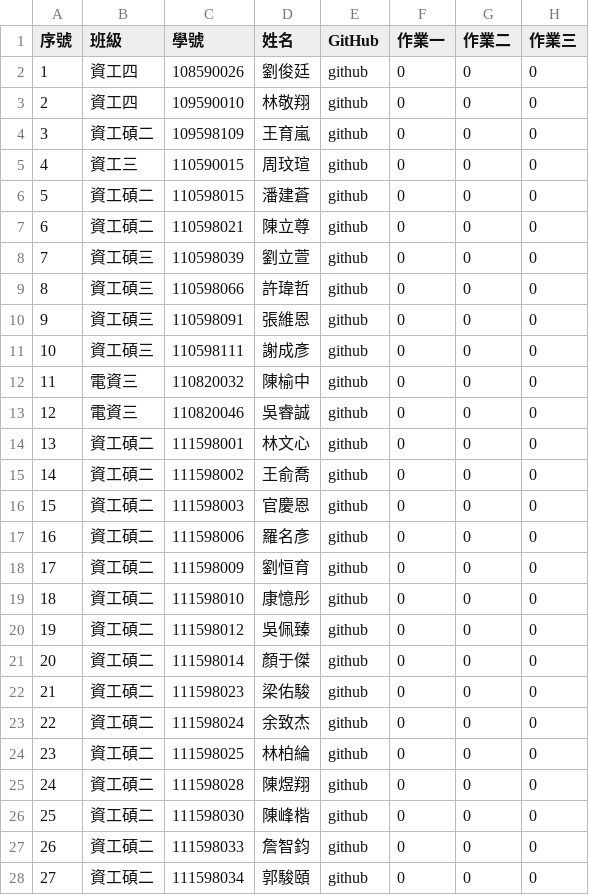
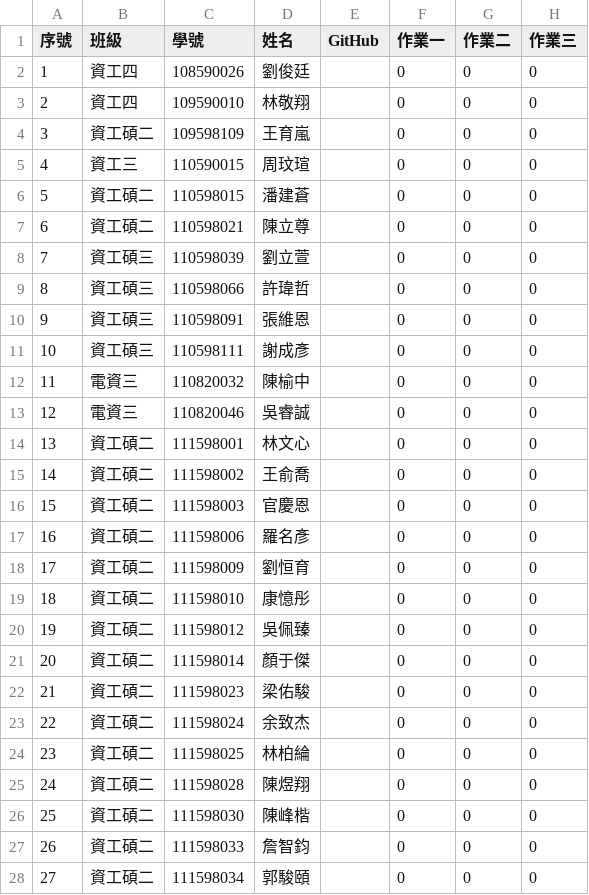
Before and after one commit to tjhsieh/tjhsieh.github.io, a CSV file: c/vis/vis2023f/syllabus/grade/csv/data.csv, drawn as a sheet; only a part is shown; the diff covers the shown part only; the diff names each change by its address in the sheet, - before the commit and + after, or states it on an @@ line.

Commit message:
Add files via upload

```diff
--- a/c/vis/vis2023f/syllabus/grade/csv/data.csv
+++ b/c/vis/vis2023f/syllabus/grade/csv/data.csv
-E2:E28 (GitHub): github
+E2:E28 (GitHub): (empty)
```
Also changed, not shown: 92 edited cells elsewhere in this file.
